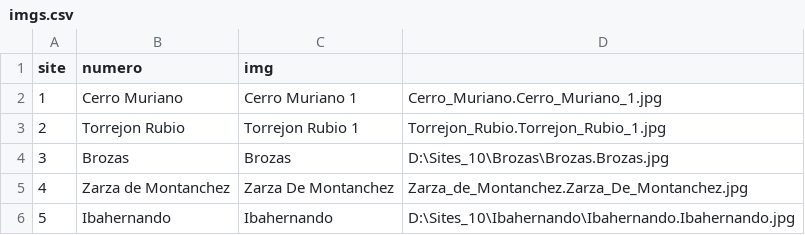
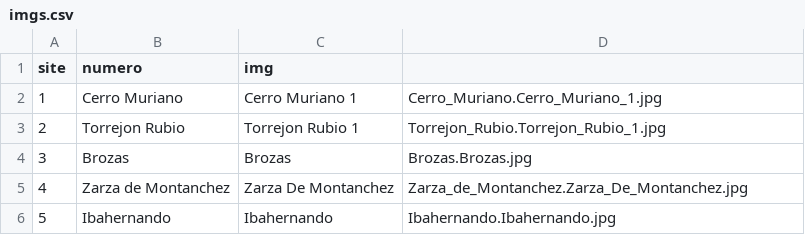
Before and after one commit to zoometh/iconr, a CSV file: inst/extdata/imgs.csv, drawn as a sheet.

Commit message:
Update imgs.csv

```diff
--- a/inst/extdata/imgs.csv
+++ b/inst/extdata/imgs.csv
@@ -3,4 +3,4 @@ site;numero;img
 2;Torrejon Rubio;Torrejon Rubio 1;Torrejon_Rubio.Torrejon_Rubio_1.jpg
-3;Brozas;Brozas;D:\Sites_10\Brozas\Brozas.Brozas.jpg
+3;Brozas;Brozas;Brozas.Brozas.jpg
 4;Zarza de Montanchez;Zarza De Montanchez;Zarza_de_Montanchez.Zarza_De_Montanchez.jpg
-5;Ibahernando;Ibahernando;D:\Sites_10\Ibahernando\Ibahernando.Ibahernando.jpg
+5;Ibahernando;Ibahernando;Ibahernando.Ibahernando.jpg
```
